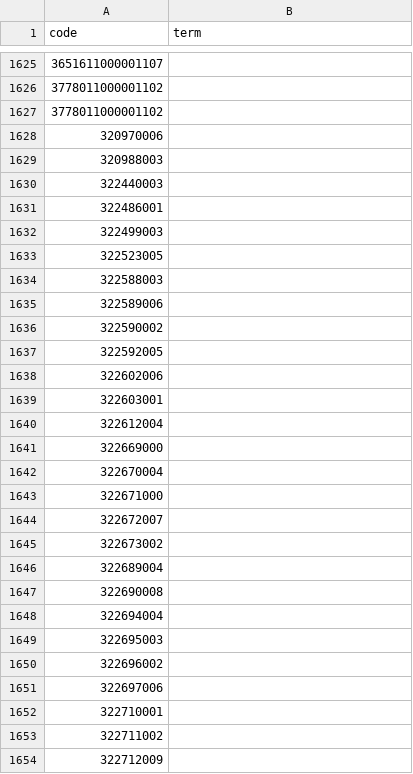
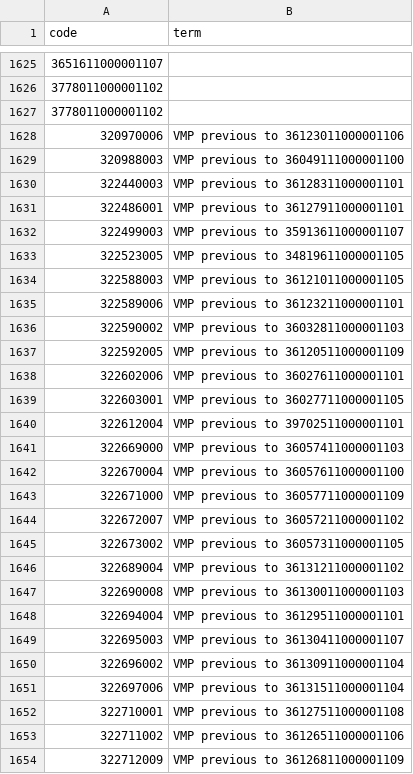
Before and after one commit to opensafely/RA_outcomes, a CSV file: codelists/opensafely-opioids-strong-for-msk-conditions.csv, drawn as a sheet; only a part is shown, gaps mark what is left out; the diff covers the shown part only.

Commit message:
update codelists

```diff
--- a/codelists/opensafely-opioids-strong-for-msk-conditions.csv
+++ b/codelists/opensafely-opioids-strong-for-msk-conditions.csv
@@ -1627,28 +1627,28 @@ code,term
 3778011000001102,
-320970006,
-320988003,
-322440003,
-322486001,
-322499003,
-322523005,
-322588003,
-322589006,
-322590002,
-322592005,
-322602006,
-322603001,
-322612004,
-322669000,
-322670004,
-322671000,
-322672007,
-322673002,
-322689004,
-322690008,
-322694004,
-322695003,
-322696002,
-322697006,
-322710001,
-322711002,
-322712009,
+320970006,VMP previous to 36123011000001106
+320988003,VMP previous to 36049111000001100
+322440003,VMP previous to 36128311000001101
+322486001,VMP previous to 36127911000001101
+322499003,VMP previous to 35913611000001107
+322523005,VMP previous to 34819611000001105
+322588003,VMP previous to 36121011000001105
+322589006,VMP previous to 36123211000001101
+322590002,VMP previous to 36032811000001103
+322592005,VMP previous to 36120511000001109
+322602006,VMP previous to 36027611000001101
+322603001,VMP previous to 36027711000001105
+322612004,VMP previous to 39702511000001101
+322669000,VMP previous to 36057411000001103
+322670004,VMP previous to 36057611000001100
+322671000,VMP previous to 36057711000001109
+322672007,VMP previous to 36057211000001102
+322673002,VMP previous to 36057311000001105
+322689004,VMP previous to 36131211000001102
+322690008,VMP previous to 36130011000001103
+322694004,VMP previous to 36129511000001101
+322695003,VMP previous to 36130411000001107
+322696002,VMP previous to 36130911000001104
+322697006,VMP previous to 36131511000001104
+322710001,VMP previous to 36127511000001108
+322711002,VMP previous to 36126511000001106
+322712009,VMP previous to 36126811000001109
```
Also changed, not shown: 81 edited cells elsewhere in this file, codelists/opensafely-opioids-weak-for-msk-conditions.csv, 1 other file.
